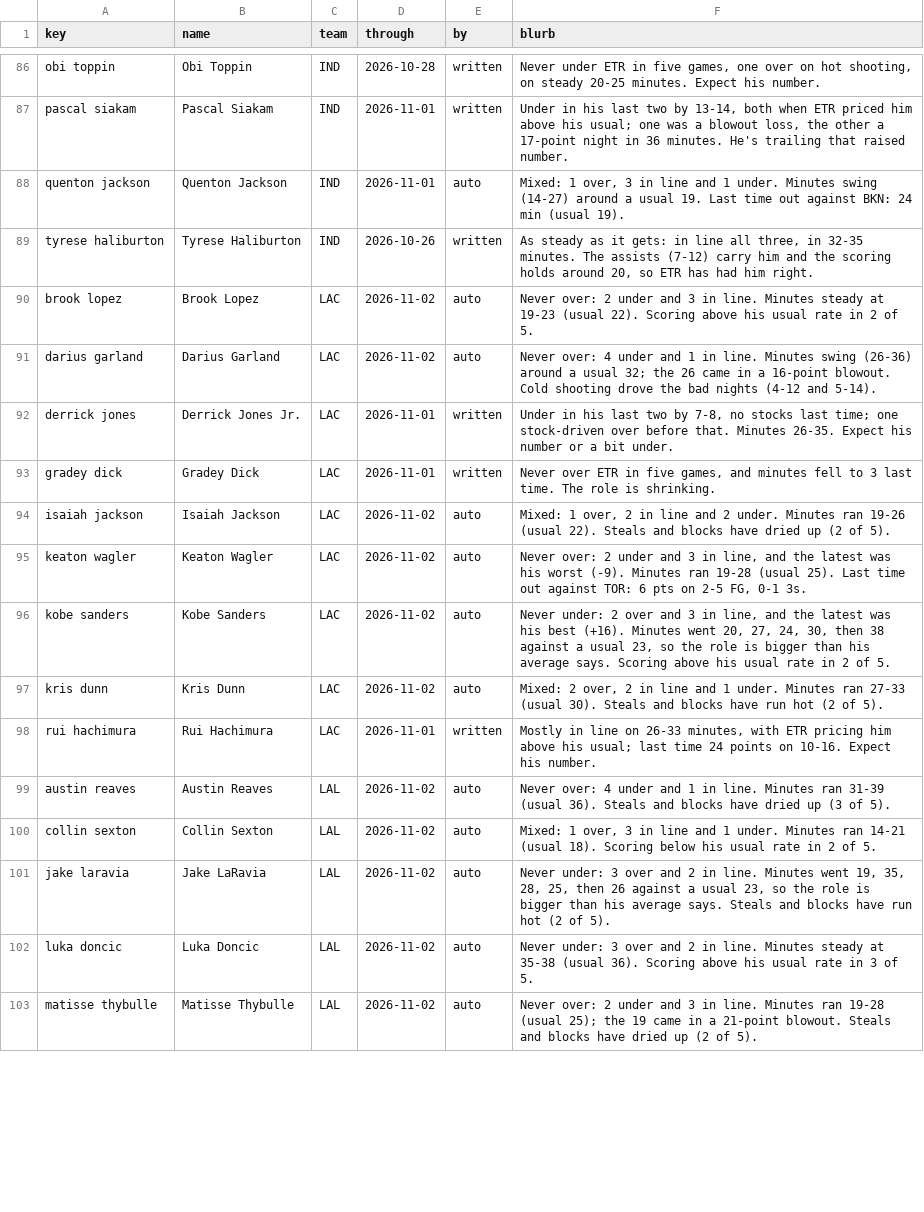
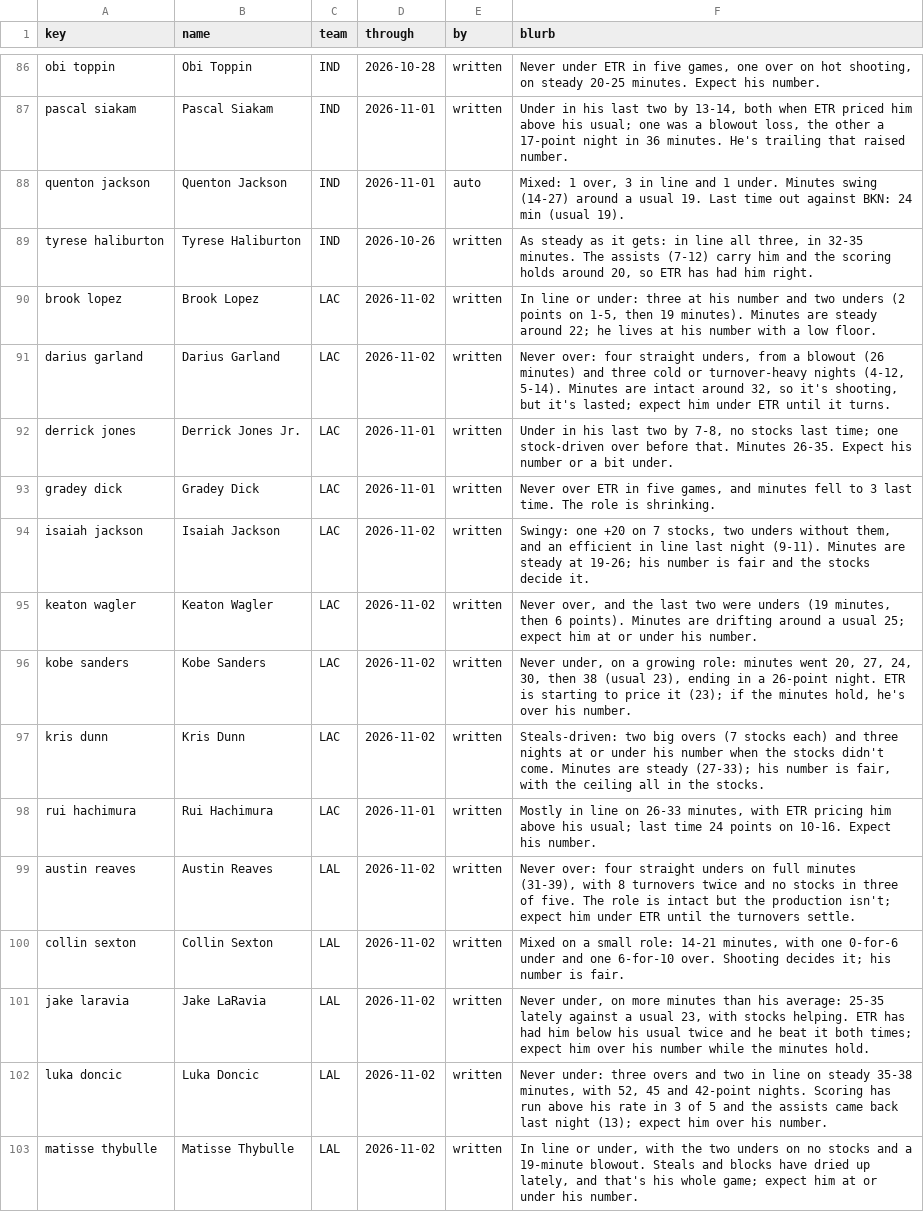
Before and after one commit to JonBoyBeats/br_rankings, a CSV file: analysis/nba/form.csv, drawn as a sheet; only a part is shown, gaps mark what is left out; the diff covers the shown part only.

```diff
--- a/analysis/nba/form.csv
+++ b/analysis/nba/form.csv
@@ -89,15 +89,15 @@ quenton jackson,Quenton Jackson,IND,2026-11-01,auto,"Mixed: 1 over, 3 in line an
 tyrese haliburton,Tyrese Haliburton,IND,2026-10-26,written,"As steady as it gets: in line all three, in 32-35 minutes. The assists (7-12) carry him and the scoring holds around 20, so ETR has had him right."
-brook lopez,Brook Lopez,LAC,2026-11-02,auto,Never over: 2 under and 3 in line. Minutes steady at 19-23 (usual 22). Scoring above his usual rate in 2 of 5.
-darius garland,Darius Garland,LAC,2026-11-02,auto,Never over: 4 under and 1 in line. Minutes swing (26-36) around a usual 32; the 26 came in a 16-point blowout. Cold shooting drove the bad nights (4-12 and 5-14).
+brook lopez,Brook Lopez,LAC,2026-11-02,written,"In line or under: three at his number and two unders (2 points on 1-5, then 19 minutes). Minutes are steady around 22; he lives at his number with a low floor."
+darius garland,Darius Garland,LAC,2026-11-02,written,"Never over: four straight unders, from a blowout (26 minutes) and three cold or turnover-heavy nights (4-12, 5-14). Minutes are intact around 32, so it's shooting, but it's lasted; expect him under ETR until it turns."
 derrick jones,Derrick Jones Jr.,LAC,2026-11-01,written,"Under in his last two by 7-8, no stocks last time; one stock-driven over before that. Minutes 26-35. Expect his number or a bit under."
 gradey dick,Gradey Dick,LAC,2026-11-01,written,"Never over ETR in five games, and minutes fell to 3 last time. The role is shrinking."
-isaiah jackson,Isaiah Jackson,LAC,2026-11-02,auto,"Mixed: 1 over, 2 in line and 2 under. Minutes ran 19-26 (usual 22). Steals and blocks have dried up (2 of 5)."
-keaton wagler,Keaton Wagler,LAC,2026-11-02,auto,"Never over: 2 under and 3 in line, and the latest was his worst (-9). Minutes ran 19-28 (usual 25). Last time out against TOR: 6 pts on 2-5 FG, 0-1 3s."
-kobe sanders,Kobe Sanders,LAC,2026-11-02,auto,"Never under: 2 over and 3 in line, and the latest was his best (+16). Minutes went 20, 27, 24, 30, then 38 against a usual 23, so the role is bigger than his average says. Scoring above his usual rate in 2 of 5."
-kris dunn,Kris Dunn,LAC,2026-11-02,auto,"Mixed: 2 over, 2 in line and 1 under. Minutes ran 27-33 (usual 30). Steals and blocks have run hot (2 of 5)."
+isaiah jackson,Isaiah Jackson,LAC,2026-11-02,written,"Swingy: one +20 on 7 stocks, two unders without them, and an efficient in line last night (9-11). Minutes are steady at 19-26; his number is fair and the stocks decide it."
+keaton wagler,Keaton Wagler,LAC,2026-11-02,written,"Never over, and the last two were unders (19 minutes, then 6 points). Minutes are drifting around a usual 25; expect him at or under his number."
+kobe sanders,Kobe Sanders,LAC,2026-11-02,written,"Never under, on a growing role: minutes went 20, 27, 24, 30, then 38 (usual 23), ending in a 26-point night. ETR is starting to price it (23); if the minutes hold, he's over his number."
+kris dunn,Kris Dunn,LAC,2026-11-02,written,"Steals-driven: two big overs (7 stocks each) and three nights at or under his number when the stocks didn't come. Minutes are steady (27-33); his number is fair, with the ceiling all in the stocks."
 rui hachimura,Rui Hachimura,LAC,2026-11-01,written,"Mostly in line on 26-33 minutes, with ETR pricing him above his usual; last time 24 points on 10-16. Expect his number."
-austin reaves,Austin Reaves,LAL,2026-11-02,auto,Never over: 4 under and 1 in line. Minutes ran 31-39 (usual 36). Steals and blocks have dried up (3 of 5).
-collin sexton,Collin Sexton,LAL,2026-11-02,auto,"Mixed: 1 over, 3 in line and 1 under. Minutes ran 14-21 (usual 18). Scoring below his usual rate in 2 of 5."
-jake laravia,Jake LaRavia,LAL,2026-11-02,auto,"Never under: 3 over and 2 in line. Minutes went 19, 35, 28, 25, then 26 against a usual 23, so the role is bigger than his average says. Steals and blocks have run hot (2 of 5)."
-luka doncic,Luka Doncic,LAL,2026-11-02,auto,Never under: 3 over and 2 in line. Minutes steady at 35-38 (usual 36). Scoring above his usual rate in 3 of 5.
-matisse thybulle,Matisse Thybulle,LAL,2026-11-02,auto,Never over: 2 under and 3 in line. Minutes ran 19-28 (usual 25); the 19 came in a 21-point blowout. Steals and blocks have dried up (2 of 5).
+austin reaves,Austin Reaves,LAL,2026-11-02,written,"Never over: four straight unders on full minutes (31-39), with 8 turnovers twice and no stocks in three of five. The role is intact but the production isn't; expect him under ETR until the turnovers settle."
+collin sexton,Collin Sexton,LAL,2026-11-02,written,"Mixed on a small role: 14-21 minutes, with one 0-for-6 under and one 6-for-10 over. Shooting decides it; his number is fair."
+jake laravia,Jake LaRavia,LAL,2026-11-02,written,"Never under, on more minutes than his average: 25-35 lately against a usual 23, with stocks helping. ETR has had him below his usual twice and he beat it both times; expect him over his number while the minutes hold."
+luka doncic,Luka Doncic,LAL,2026-11-02,written,"Never under: three overs and two in line on steady 35-38 minutes, with 52, 45 and 42-point nights. Scoring has run above his rate in 3 of 5 and the assists came back last night (13); expect him over his number."
+matisse thybulle,Matisse Thybulle,LAL,2026-11-02,written,"In line or under, with the two unders on no stocks and a 19-minute blowout. Steals and blocks have dried up lately, and that's his whole game; expect him at or under his number."
```
Also changed, not shown: 174 edited cells elsewhere in this file, analysis/nba/takes/2026-11-04_recent.csv, 1 other file.
